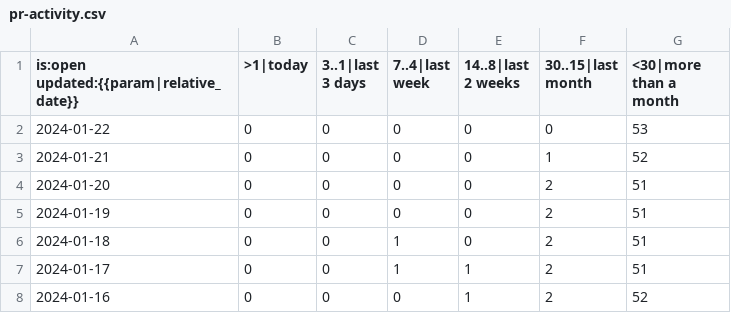
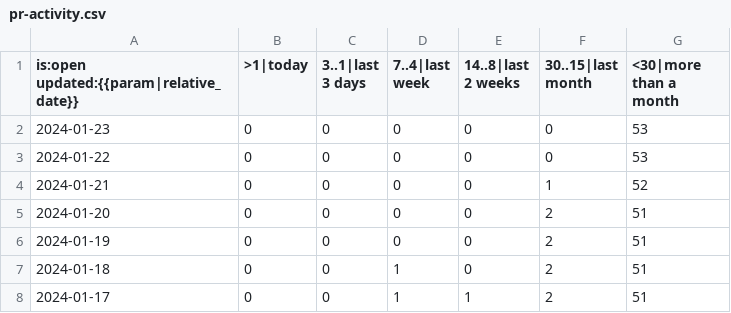
Before and after one commit to paulirish/lh-pr-tracking, a CSV file: data/GoogleChrome/lighthouse/pr-activity.csv, drawn as a sheet; only a part is shown; the shorter side is filled out with more unchanged rows; the diff names each change by its address in the sheet, - before the commit and + after, or states it on an @@ line.

```diff
--- a/data/GoogleChrome/lighthouse/pr-activity.csv
+++ b/data/GoogleChrome/lighthouse/pr-activity.csv
+row 2: 2024-01-23 | 0 | 0 | 0 | 0 | 0 | 53
```
Also changed, not shown: data/GoogleChrome/lighthouse/pr-age.csv, data/GoogleChrome/lighthouse/pr-status.csv.
